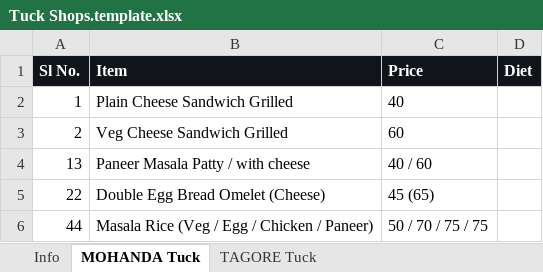
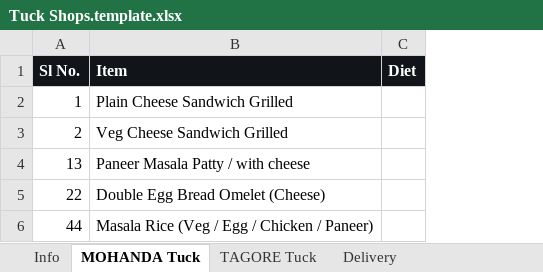
Before and after one commit to AntaresRed/rollcall, an Excel workbook: templates/Tuck Shops.template.xlsx, sheet MOHANDA Tuck, drawn as a sheet; values as stored, in another font and other column widths than the file's, no borders; the diff names each change by its address in the sheet, - before the commit and + after, or states it on an @@ line.

```diff
--- a/templates/Tuck Shops.template.xlsx (sheet MOHANDA Tuck)
+++ b/templates/Tuck Shops.template.xlsx (sheet MOHANDA Tuck)
+sheet tab: Delivery
-column C (Price), rows 2-6: 40 | 60 | 40 / 60 | 45 (65) | 50 / 70 / 75 / 75
```
Also changed, not shown: sheet Info, sheet TAGORE Tuck, templates/Night Mess Menu.template.xlsx, 24 other files.
